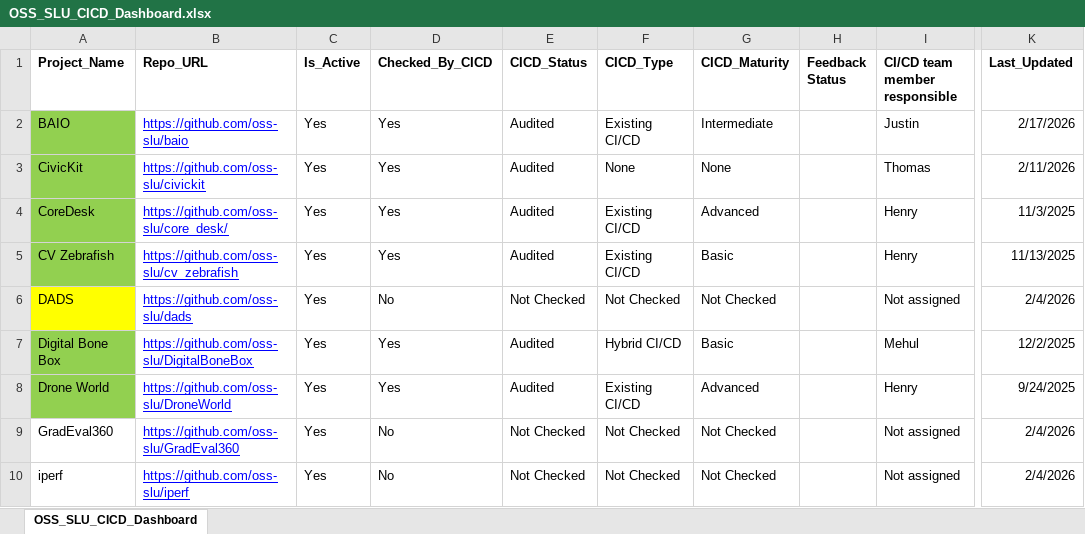
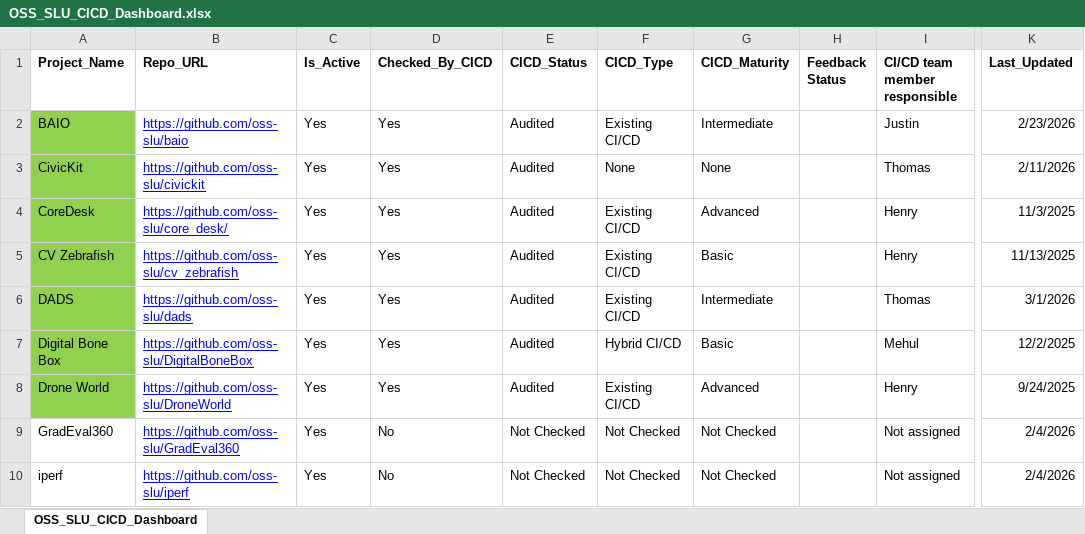
Before and after one commit to oss-slu/oss_cicd_automation, an Excel workbook: Tools_and_Utilities/dashboards/OSS_SLU_CICD_Dashboard.xlsx, sheet OSS_SLU_CICD_Dashboard, drawn as a sheet; only a part is shown, gaps mark what is left out; values as stored, in another font and other column widths than the file's, no borders; the diff covers the shown part only; the diff names each change by its address in the sheet, - before the commit and + after, or states it on an @@ line.

Commit message:
updated Dashboard

```diff
--- a/Tools_and_Utilities/dashboards/OSS_SLU_CICD_Dashboard.xlsx (sheet OSS_SLU_CICD_Dashboard)
+++ b/Tools_and_Utilities/dashboards/OSS_SLU_CICD_Dashboard.xlsx (sheet OSS_SLU_CICD_Dashboard)
-K2 (Last_Updated): 2/17/2026
+K2 (Last_Updated): 2/23/2026
-A6 fill: #FFFF00
+A6 fill: #92D050
-D6 (Checked_By_CICD): No
+D6 (Checked_By_CICD): Yes
-E6 (CICD_Status): Not Checked
+E6 (CICD_Status): Audited
-F6 (CICD_Type): Not Checked
+F6 (CICD_Type): Existing CI/CD
-G6 (CICD_Maturity): Not Checked
+G6 (CICD_Maturity): Intermediate
-I6 (CI/CD team member responsible): Not assigned
+I6 (CI/CD team member responsible): Thomas
-K6 (Last_Updated): 2/4/2026
+K6 (Last_Updated): 3/1/2026
```
Also changed, not shown: 35 edited cells and cell formats elsewhere in this sheet.
